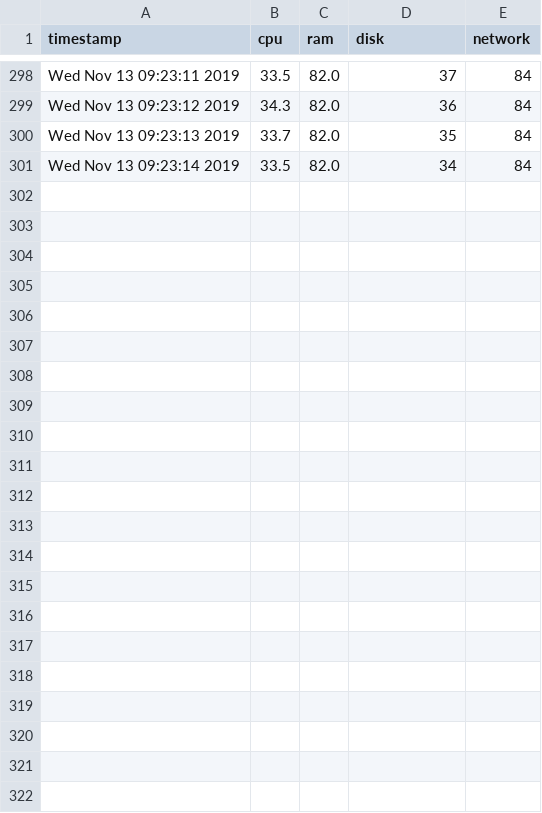
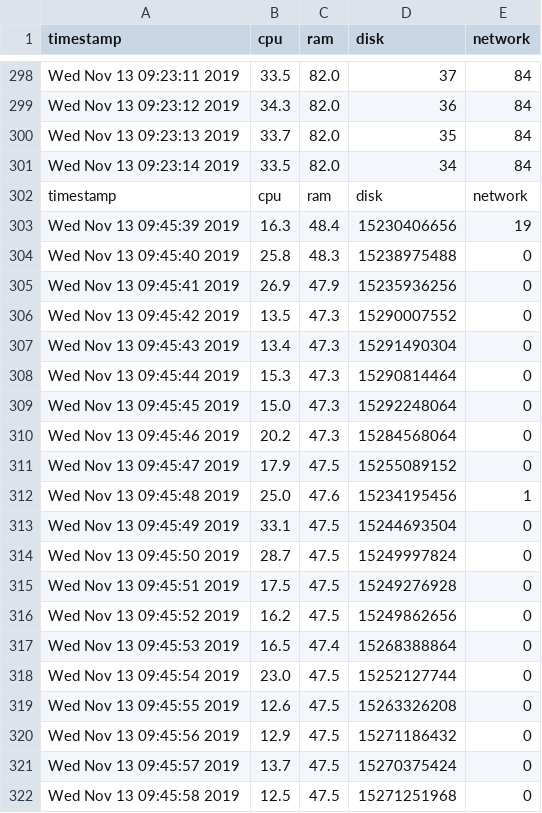
Before and after one commit to safeer1999/cpu-tracking, a CSV file: data.csv, drawn as a sheet; only a part is shown, gaps mark what is left out.

Commit message:
Column labeling error in data-extractor fixed. Data analysis ipynb introduced.

```diff
--- a/data.csv
+++ b/data.csv
@@ -301 +301,22 @@ Wed Nov 13 09:23:13 2019    ,   33.7   ,    82.0   ,    35   ,   84
 Wed Nov 13 09:23:14 2019    ,   33.5   ,    82.0   ,    34   ,   84
+timestamp  ,   cpu ,   ram ,   disk    ,   network
+Wed Nov 13 09:45:39 2019    ,   16.3   ,    48.4   ,    15230406656   ,   19
+Wed Nov 13 09:45:40 2019    ,   25.8   ,    48.3   ,    15238975488   ,   0
+Wed Nov 13 09:45:41 2019    ,   26.9   ,    47.9   ,    15235936256   ,   0
+Wed Nov 13 09:45:42 2019    ,   13.5   ,    47.3   ,    15290007552   ,   0
+Wed Nov 13 09:45:43 2019    ,   13.4   ,    47.3   ,    15291490304   ,   0
+Wed Nov 13 09:45:44 2019    ,   15.3   ,    47.3   ,    15290814464   ,   0
+Wed Nov 13 09:45:45 2019    ,   15.0   ,    47.3   ,    15292248064   ,   0
+Wed Nov 13 09:45:46 2019    ,   20.2   ,    47.3   ,    15284568064   ,   0
+Wed Nov 13 09:45:47 2019    ,   17.9   ,    47.5   ,    15255089152   ,   0
+Wed Nov 13 09:45:48 2019    ,   25.0   ,    47.6   ,    15234195456   ,   1
+Wed Nov 13 09:45:49 2019    ,   33.1   ,    47.5   ,    15244693504   ,   0
+Wed Nov 13 09:45:50 2019    ,   28.7   ,    47.5   ,    15249997824   ,   0
+Wed Nov 13 09:45:51 2019    ,   17.5   ,    47.5   ,    15249276928   ,   0
+Wed Nov 13 09:45:52 2019    ,   16.2   ,    47.5   ,    15249862656   ,   0
+Wed Nov 13 09:45:53 2019    ,   16.5   ,    47.4   ,    15268388864   ,   0
+Wed Nov 13 09:45:54 2019    ,   23.0   ,    47.5   ,    15252127744   ,   0
+Wed Nov 13 09:45:55 2019    ,   12.6   ,    47.5   ,    15263326208   ,   0
+Wed Nov 13 09:45:56 2019    ,   12.9   ,    47.5   ,    15271186432   ,   0
+Wed Nov 13 09:45:57 2019    ,   13.7   ,    47.5   ,    15270375424   ,   0
+Wed Nov 13 09:45:58 2019    ,   12.5   ,    47.5   ,    15271251968   ,   0
```
Also changed, not shown: 2 other files.
